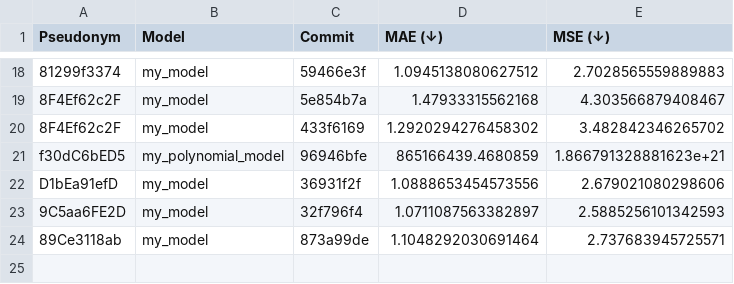
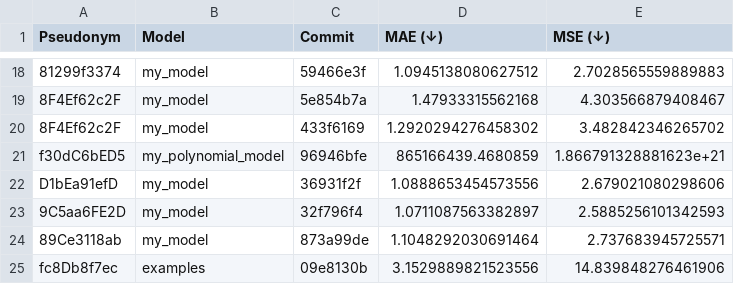
Before and after one commit to cs349s26/leaderboard-hw2, a CSV file: results.csv, drawn as a sheet; only a part is shown, gaps mark what is left out.

```diff
--- a/results.csv
+++ b/results.csv
@@ -24 +24,2 @@ D1bEa91efD,my_model,36931f2f,1.0888653454573556,2.679021080298606
 89Ce3118ab,my_model,873a99de,1.1048292030691464,2.737683945725571
+fc8Db8f7ec,examples,09e8130b,3.1529889821523556,14.839848276461906
```
Also changed, not shown: 1 other file.
